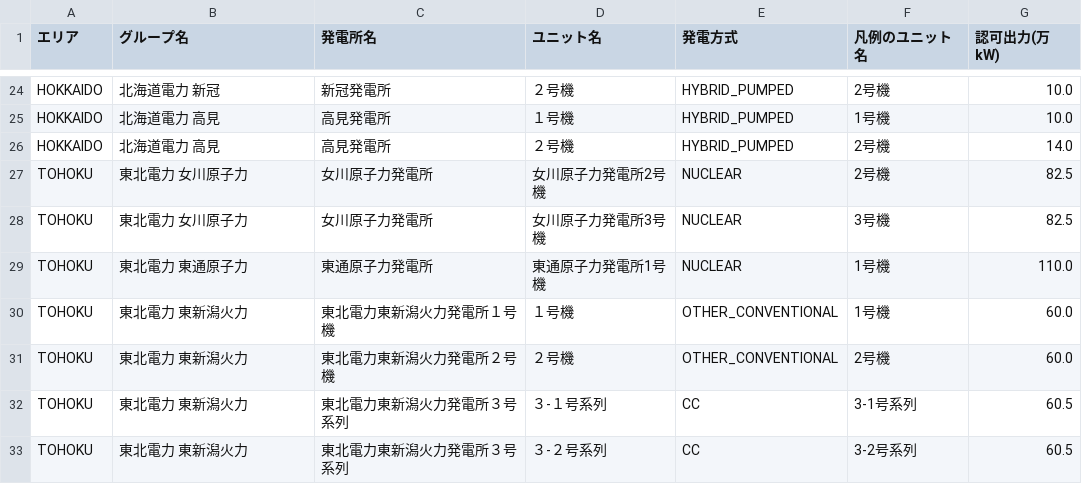
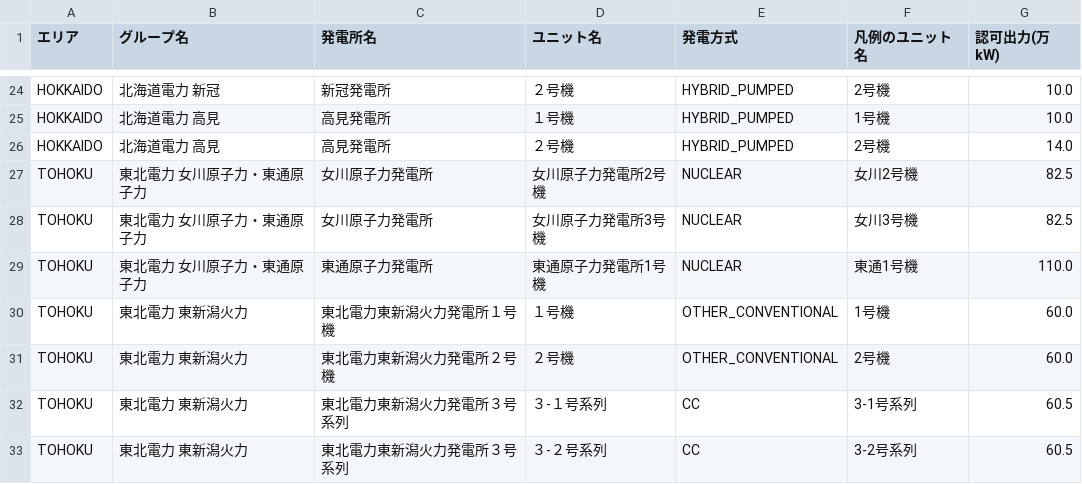
Before and after one commit to abUmat/gen-by-unit, a CSV file: plant_data/joined.csv, drawn as a sheet; only a part is shown, gaps mark what is left out.

```diff
--- a/plant_data/joined.csv
+++ b/plant_data/joined.csv
@@ -26,5 +26,5 @@ HOKKAIDO,北海道電力 高見,高見発電所,１号機,HYBRID_PUMPED,1号機,
 HOKKAIDO,北海道電力 高見,高見発電所,２号機,HYBRID_PUMPED,2号機,14.0
-TOHOKU,東北電力 女川原子力,女川原子力発電所,女川原子力発電所2号機,NUCLEAR,2号機,82.5
-TOHOKU,東北電力 女川原子力,女川原子力発電所,女川原子力発電所3号機,NUCLEAR,3号機,82.5
-TOHOKU,東北電力 東通原子力,東通原子力発電所,東通原子力発電所1号機,NUCLEAR,1号機,110.0
+TOHOKU,東北電力 女川原子力・東通原子力,女川原子力発電所,女川原子力発電所2号機,NUCLEAR,女川2号機,82.5
+TOHOKU,東北電力 女川原子力・東通原子力,女川原子力発電所,女川原子力発電所3号機,NUCLEAR,女川3号機,82.5
+TOHOKU,東北電力 女川原子力・東通原子力,東通原子力発電所,東通原子力発電所1号機,NUCLEAR,東通1号機,110.0
 TOHOKU,東北電力 東新潟火力,東北電力東新潟火力発電所１号機,１号機,OTHER_CONVENTIONAL,1号機,60.0
```
Also changed, not shown: plant_data/groups.csv, plant_data/units.csv.
